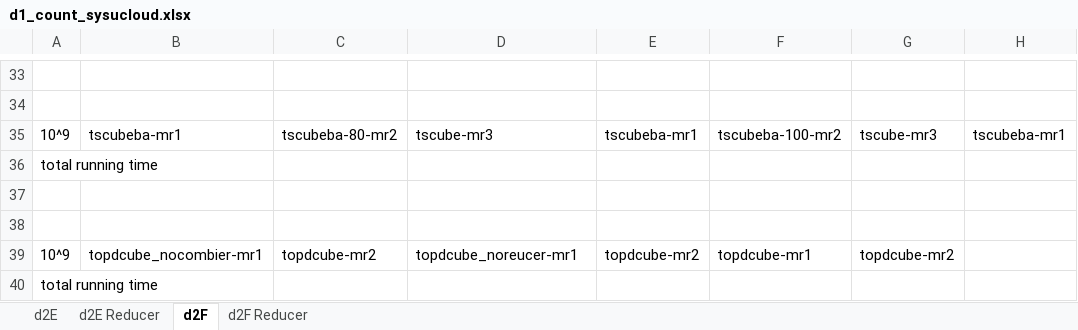
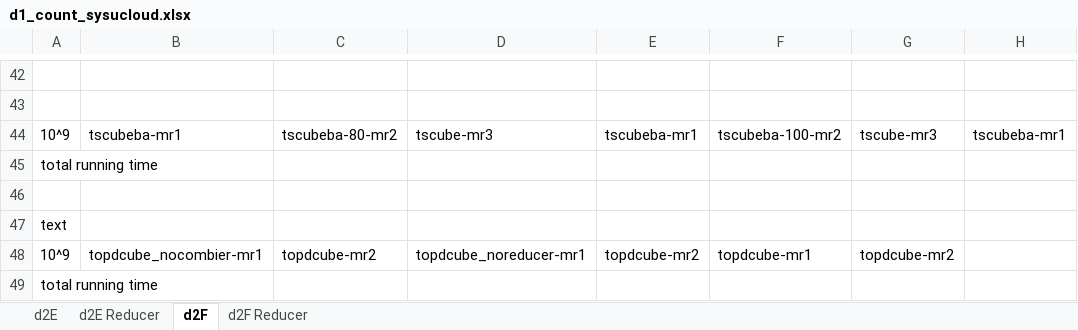
Before and after one commit to abcdmyz/MT, an Excel workbook: exp_result/d1_count_sysucloud.xlsx, sheet d2F, drawn as a sheet; only a part is shown, gaps mark what is left out; values as stored, in another font and other column widths than the file's, no borders; addresses are those after the commit; the diff covers the shown part only; the diff names each change by its address in the sheet, - before the commit and + after, or states it on an @@ line.

```diff
--- a/exp_result/d1_count_sysucloud.xlsx (sheet d2F)
+++ b/exp_result/d1_count_sysucloud.xlsx (sheet d2F)
-A47: (empty)
+A47: text
-D48: topdcube_noreucer-mr1
+D48: topdcube_noreducer-mr1
```
Also changed, not shown: 22 added rows, 13 removed rows and 3 edited cells elsewhere in this sheet, sheet d2E Reducer, sheet d2E, exp_result/d1_distinct_sysucloud.xlsx.
